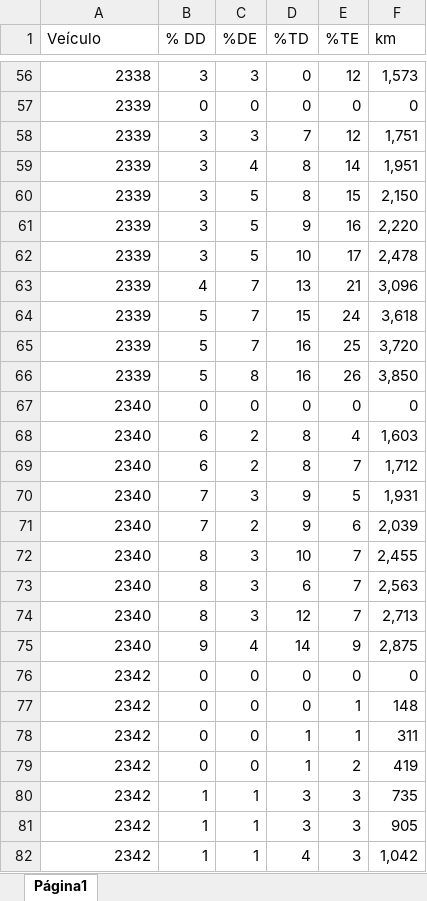
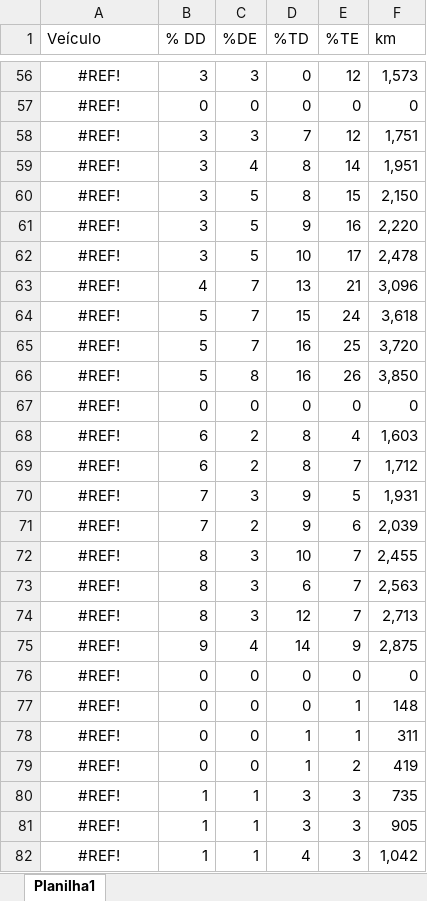
Before and after one commit to AntonioMatheus08/Projeto_cd, an Excel workbook: Dados_Trat.xlsx, sheet Planilha1, drawn as a sheet; only a part is shown, gaps mark what is left out; values as stored, in another font and other column widths than the file's, no borders; charts and pictures and table styles not drawn; the diff covers the shown part only; the diff names each change by its address in the sheet, - before the commit and + after, or states it on an @@ line.

```diff
--- a/Dados_Trat.xlsx (sheet Planilha1)
+++ b/Dados_Trat.xlsx (sheet Planilha1)
-sheet tab: Página1
+sheet tab: Planilha1
-A56:A82 alignment: right
+A56:A82 alignment: center
-A56 (Veículo): 2338
+A56 (Veículo): #REF!
-A57:A66 (Veículo): 2339
+A57:A66 (Veículo): #REF!
-A67:A75 (Veículo): 2340
+A67:A75 (Veículo): #REF!
-A76:A82 (Veículo): 2342
+A76:A82 (Veículo): #REF!
```
Also changed, not shown: 133 edited cells and cell formats elsewhere in this sheet, charts or pictures.
